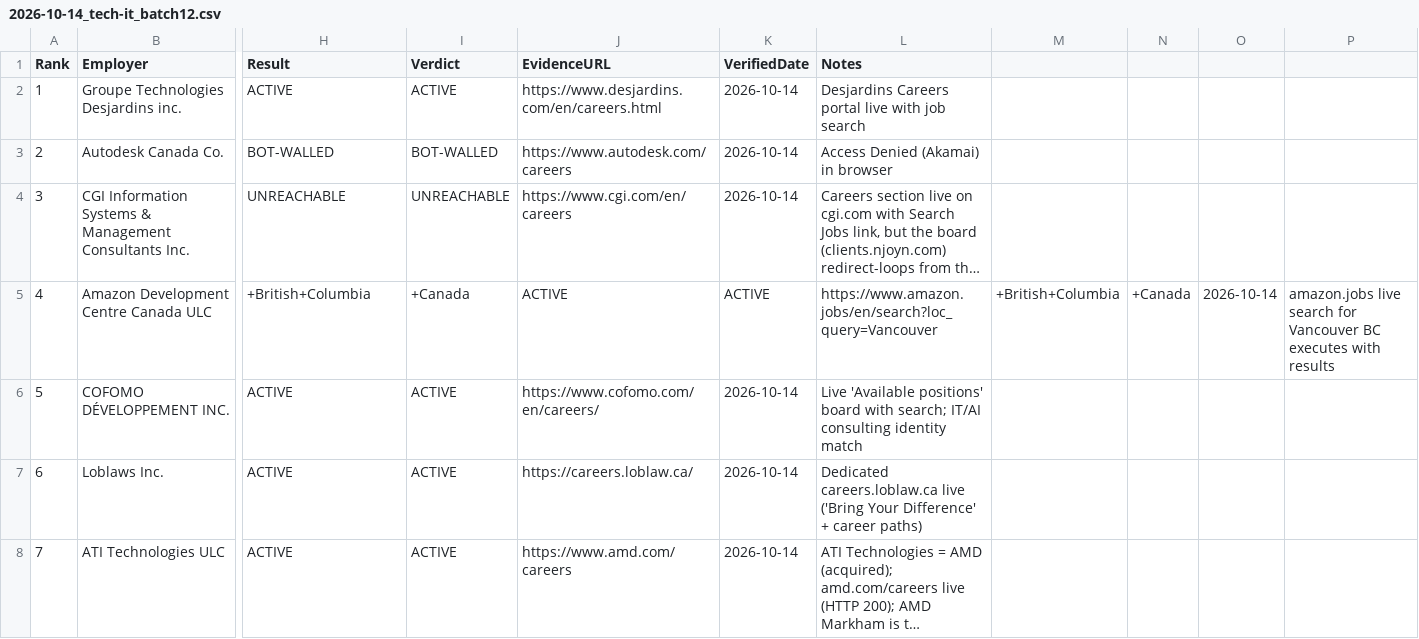
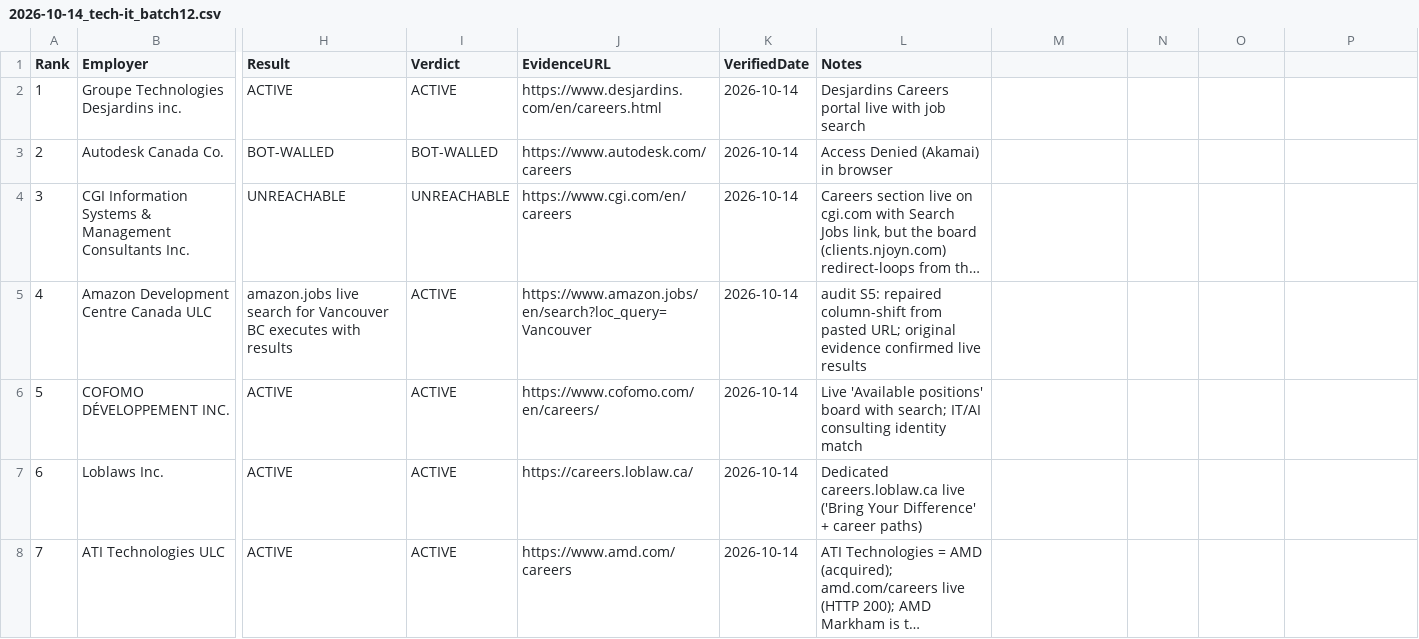
Before and after one commit to cardoverli03/canada-lmia-jobs, a CSV file: data/hunt/2026-10-14_tech-it_batch12.csv, drawn as a sheet; only a part is shown, gaps mark what is left out; long unchanged cells end in …; the diff names each change by its address in the sheet, - before the commit and + after, or states it on an @@ line.

```diff
--- a/data/hunt/2026-10-14_tech-it_batch12.csv
+++ b/data/hunt/2026-10-14_tech-it_batch12.csv
-H5 (Result): +British+Columbia
+H5 (Result): amazon.jobs live search for Vancouver BC executes with results
-I5 (Verdict): +Canada
+I5 (Verdict): ACTIVE
-J5 (EvidenceURL): ACTIVE
+J5 (EvidenceURL): https://www.amazon.jobs/en/search?loc_query=Vancouver
-K5 (VerifiedDate): ACTIVE
+K5 (VerifiedDate): 2026-10-14
-L5 (Notes): https://www.amazon.jobs/en/search?loc_query=Vancouver
+L5 (Notes): audit S5: repaired column-shift from pasted URL; original evidence confirmed live results
-M5: +British+Columbia
+M5: (empty)
-N5: +Canada
+N5: (empty)
-O5: 2026-10-14
+O5: (empty)
-P5: amazon.jobs live search for Vancouver BC executes with results
+P5: (empty)
```
Also changed, not shown: data/hunt/2026-10-14_transport-trucking_batch04.csv, 4 other files.
